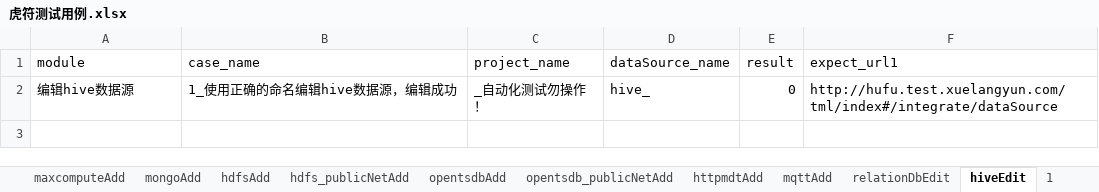
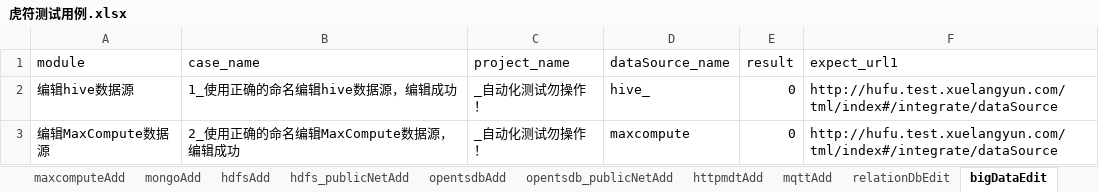
Before and after one commit to wmengchen/hufu_ui, an Excel workbook: database/虎符测试用例.xlsx, sheet bigDataEdit, drawn as a sheet; values as stored, in another font and other column widths than the file's, no borders; the diff names each change by its address in the sheet, - before the commit and + after, or states it on an @@ line.

```diff
--- a/database/虎符测试用例.xlsx (sheet bigDataEdit)
+++ b/database/虎符测试用例.xlsx (sheet bigDataEdit)
-sheet tab: hiveEdit
+sheet tab: bigDataEdit
+row 3: 编辑MaxCompute数据源 | 2_使用正确的命名编辑MaxCompute数据源，编辑成功 | _自动化测试勿操作！ | maxcompute | 0 | http://hufu.test.xuelangyun.com/tml/index#/integrate/dataSource
```
Also changed, not shown: sheet 1, other sheet tabs, 7 other files.
